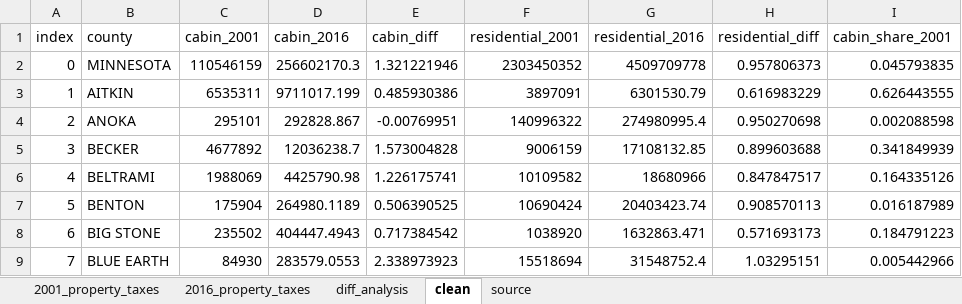
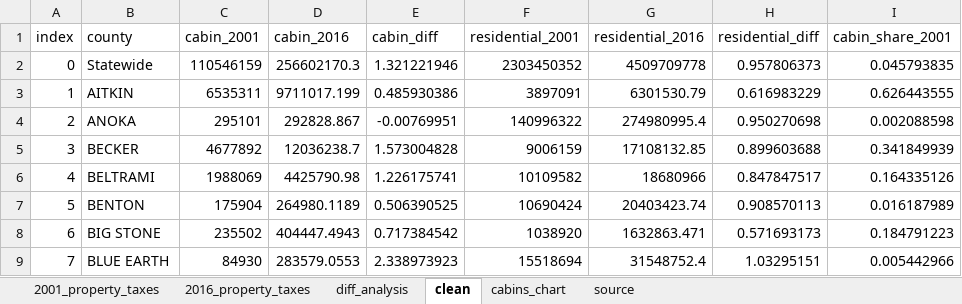
Before and after one commit to striblab/20170826-cabins, an Excel workbook: builds/development/data/20170818-cabin-data.xlsx, sheet clean, drawn as a sheet; only a part is shown; values as stored, in another font and other column widths than the file's, no borders; the diff covers the shown part only; the diff names each change by its address in the sheet, - before the commit and + after, or states it on an @@ line.

```diff
--- a/builds/development/data/20170818-cabin-data.xlsx (sheet clean)
+++ b/builds/development/data/20170818-cabin-data.xlsx (sheet clean)
+sheet tab: cabins_chart
-B2 (county): MINNESOTA
+B2 (county): Statewide
```
Also changed, not shown: 32 edited cells elsewhere in this sheet, sheet diff_analysis, sheet 2016_property_taxes, formulas that keep their value, builds/development/data/_raw/Copy of 2016 MN net property taxes by class and county.xlsx, 15 other files.
